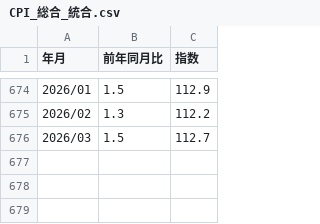
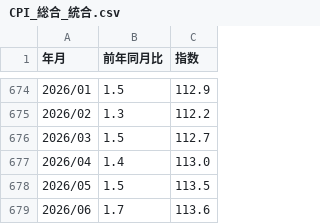
Before and after one commit to r-matsuzaka/boj-dashboard-data, a CSV file: data/CPI_総合_統合.csv, drawn as a sheet; only a part is shown, gaps mark what is left out.

```diff
--- a/data/CPI_総合_統合.csv
+++ b/data/CPI_総合_統合.csv
@@ -676 +676,4 @@
 2026/03,1.5,112.7
+2026/04,1.4,113.0
+2026/05,1.5,113.5
+2026/06,1.7,113.6
```
Also changed, not shown: data/CPI_総合_前年同月比.csv, data/CPI_総合_指数.csv, 3 other files.
